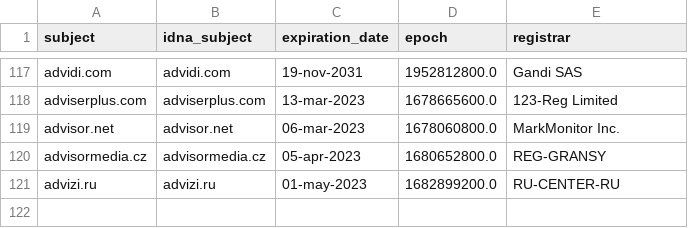
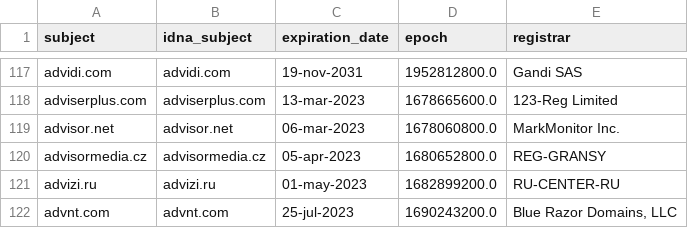
Before and after one commit to Ultimate-Hosts-Blacklist/Wiggum27_Blockers, a CSV file: .pyfunceble/whois.csv, drawn as a sheet; only a part is shown, gaps mark what is left out; the diff names each change by its address in the sheet, - before the commit and + after, or states it on an @@ line.

```diff
--- a/.pyfunceble/whois.csv
+++ b/.pyfunceble/whois.csv
+row 122: advnt.com | advnt.com | 25-jul-2023 | 1690243200.0 | Blue Razor Domains, LLC
```
Also changed, not shown: output/domains.list/continue.csv, 8 other files.
